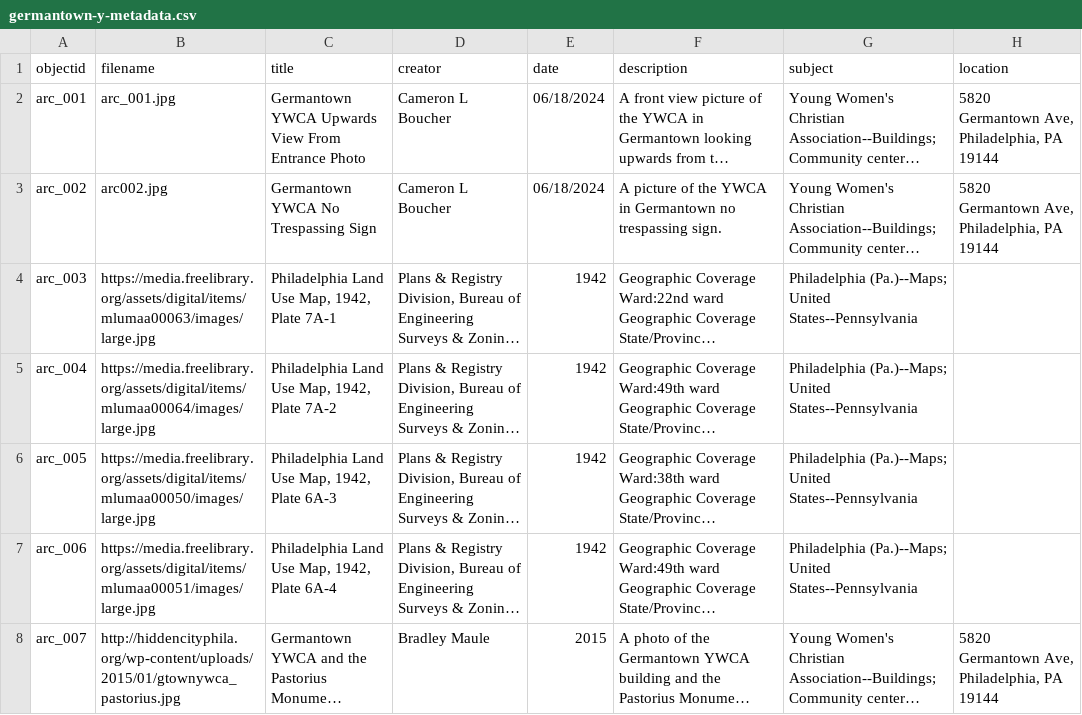
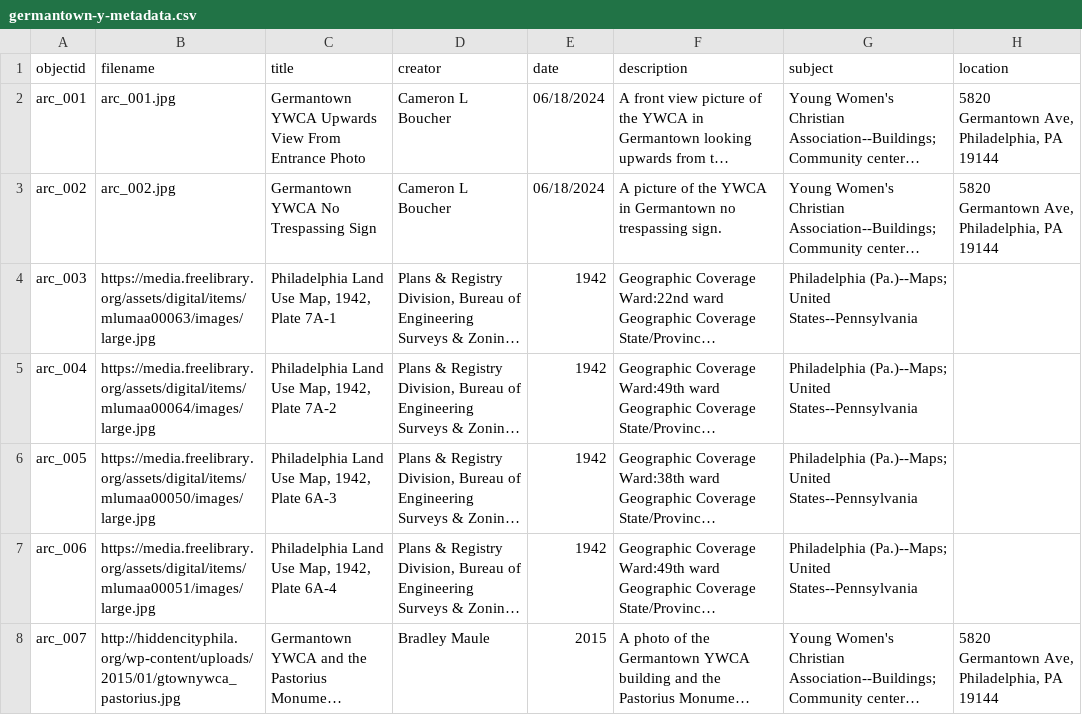
Before and after one commit to digbmc/germantown-y, a CSV file: _data/germantown-y-metadata.csv, drawn as a sheet; only a part is shown; long unchanged cells end in …; the diff names each change by its address in the sheet, - before the commit and + after, or states it on an @@ line.

Commit message:
csv updat

```diff
--- a/_data/germantown-y-metadata.csv
+++ b/_data/germantown-y-metadata.csv
-B3 (filename): arc002.jpg
+B3 (filename): arc_002.jpg
```
